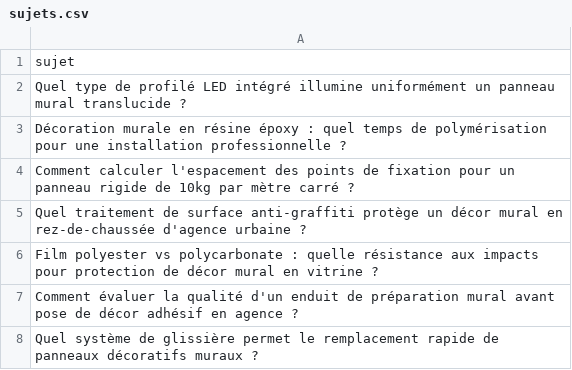
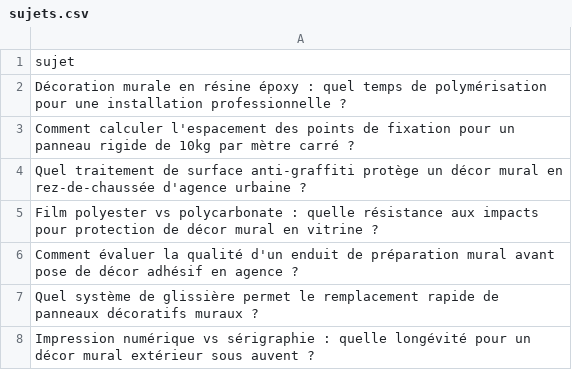
Before and after one commit to Metalosmose21/Agence-2, a CSV file: sujets.csv, drawn as a sheet; only a part is shown; the shorter side is filled out with more unchanged rows; the diff names each change by its address in the sheet, - before the commit and + after, or states it on an @@ line.

```diff
--- a/sujets.csv
+++ b/sujets.csv
-row 2: Quel type de profilé LED intégré illumine uniformément un panneau mural translucide ?
```
Also changed, not shown: sujets_traites.csv.
